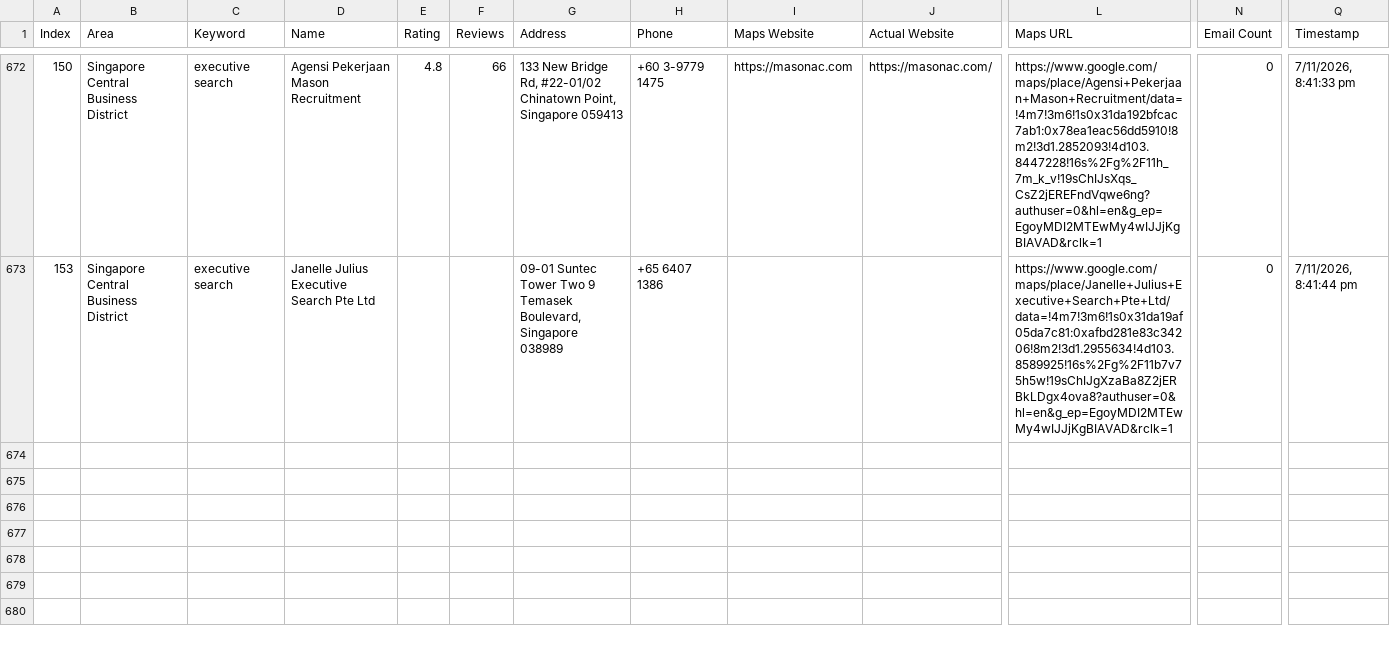
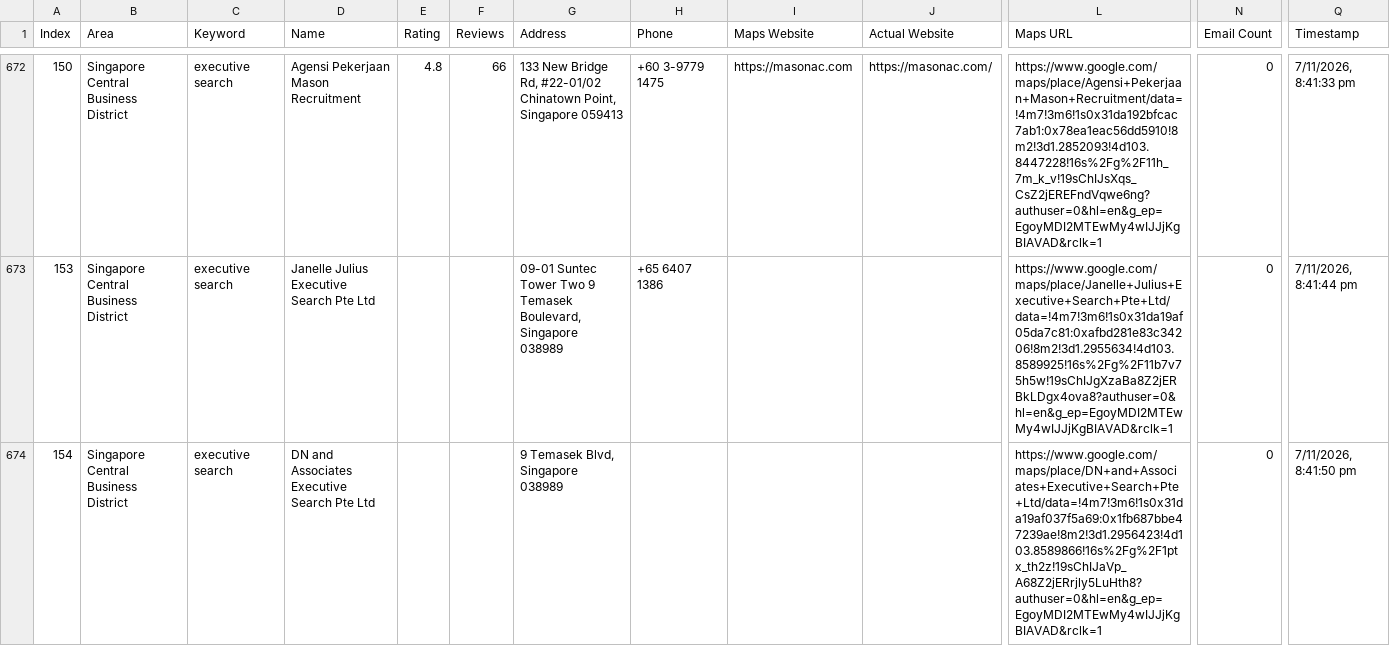
Before and after one commit to AhtehshamSanandwala/outreach-automation, a CSV file: digital_marketing_data.csv, drawn as a sheet; only a part is shown, gaps mark what is left out; rows hold the shown columns only; the diff names each change by its address in the sheet, - before the commit and + after, or states it on an @@ line.

```diff
--- a/digital_marketing_data.csv
+++ b/digital_marketing_data.csv
+row 674: 154 | Singapore Central Business District | executive search | DN and Associates Executive Search Pte Ltd |  |  | 9 Temasek Blvd, Singapore 038989 |  |  |  | https://www.google.com/maps/place/DN+and+Associates+Executive+Search+Pte+Ltd/data=!4m7!3m6!1s0x31da19af037f5a69:0x1fb687bbe47239ae!8m2!3d1.2956423!4d103.8589866!16s%2Fg%2F1ptx_th2z!19sChIJaVp_A68Z2jERrjly5LuHth8?authuser=0&hl=en&g_ep=EgoyMDI2MTEwMy4wIJJjKgBIAVAD&rclk=1 | 0 | 7/11/2026, 8:41:50 pm
```
Also changed, not shown: 1 other file.
